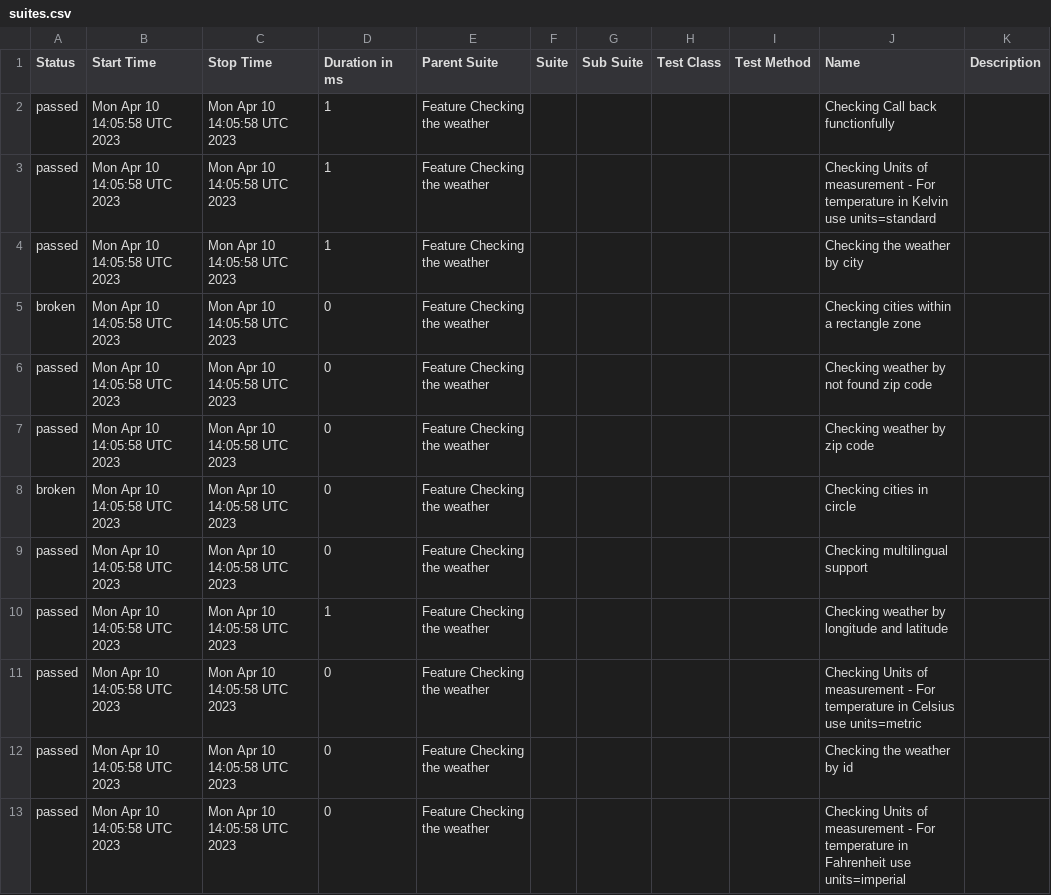
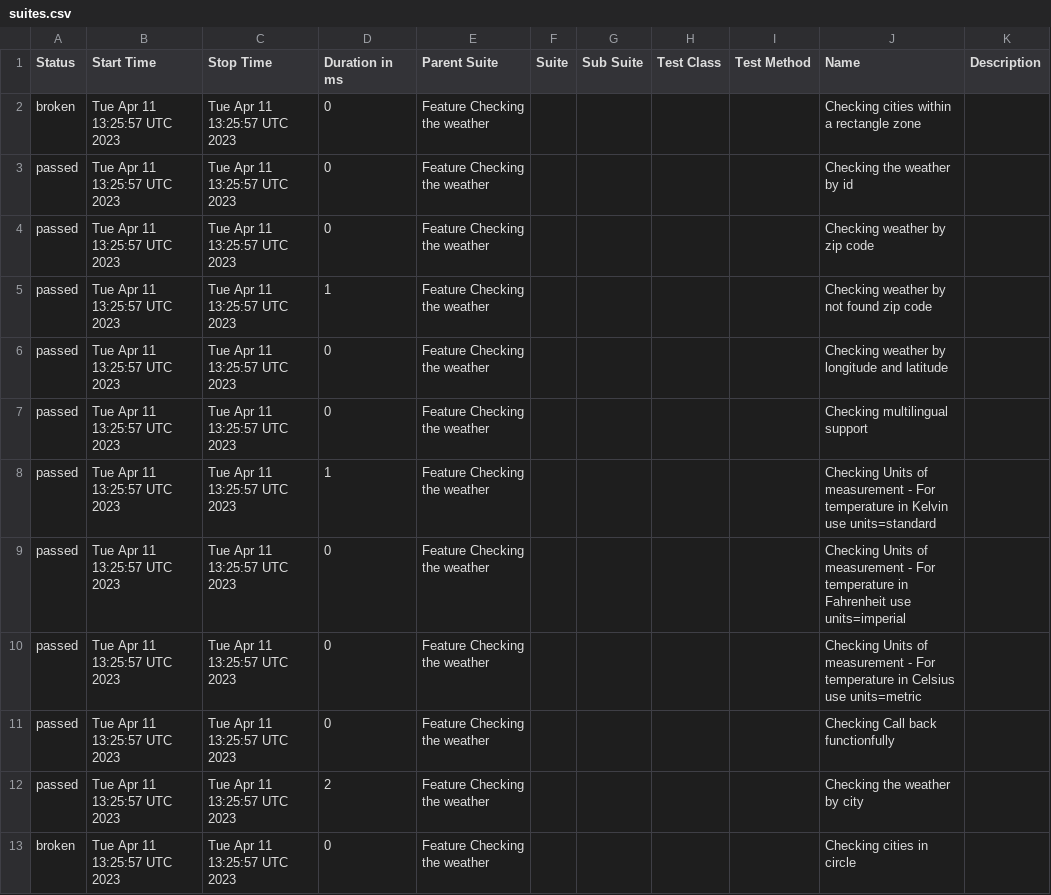
Before and after one commit to reinaldorossetti/poc_mocha_supertest, a CSV file: allure-report/data/suites.csv, drawn as a sheet.

```diff
--- a/allure-report/data/suites.csv
+++ b/allure-report/data/suites.csv
@@ -1,13 +1,13 @@
 "Status","Start Time","Stop Time","Duration in ms","Parent Suite","Suite","Sub Suite","Test Class","Test Method","Name","Description"
-"passed","Mon Apr 10 14:05:58 UTC 2023","Mon Apr 10 14:05:58 UTC 2023","1","Feature Checking the weather","","","","","Checking Call back functionfully",""
-"passed","Mon Apr 10 14:05:58 UTC 2023","Mon Apr 10 14:05:58 UTC 2023","1","Feature Checking the weather","","","","","Checking Units of measurement - For temperature in Kelvin use units=standard",""
-"passed","Mon Apr 10 14:05:58 UTC 2023","Mon Apr 10 14:05:58 UTC 2023","1","Feature Checking the weather","","","","","Checking the weather by city",""
-"broken","Mon Apr 10 14:05:58 UTC 2023","Mon Apr 10 14:05:58 UTC 2023","0","Feature Checking the weather","","","","","Checking cities within a rectangle zone",""
-"passed","Mon Apr 10 14:05:58 UTC 2023","Mon Apr 10 14:05:58 UTC 2023","0","Feature Checking the weather","","","","","Checking weather by not found zip code",""
-"passed","Mon Apr 10 14:05:58 UTC 2023","Mon Apr 10 14:05:58 UTC 2023","0","Feature Checking the weather","","","","","Checking weather by zip code",""
-"broken","Mon Apr 10 14:05:58 UTC 2023","Mon Apr 10 14:05:58 UTC 2023","0","Feature Checking the weather","","","","","Checking cities in circle",""
-"passed","Mon Apr 10 14:05:58 UTC 2023","Mon Apr 10 14:05:58 UTC 2023","0","Feature Checking the weather","","","","","Checking multilingual support",""
-"passed","Mon Apr 10 14:05:58 UTC 2023","Mon Apr 10 14:05:58 UTC 2023","1","Feature Checking the weather","","","","","Checking weather by longitude and latitude",""
-"passed","Mon Apr 10 14:05:58 UTC 2023","Mon Apr 10 14:05:58 UTC 2023","0","Feature Checking the weather","","","","","Checking Units of measurement - For temperature in Celsius use units=metric",""
-"passed","Mon Apr 10 14:05:58 UTC 2023","Mon Apr 10 14:05:58 UTC 2023","0","Feature Checking the weather","","","","","Checking the weather by id",""
-"passed","Mon Apr 10 14:05:58 UTC 2023","Mon Apr 10 14:05:58 UTC 2023","0","Feature Checking the weather","","","","","Checking Units of measurement - For temperature in Fahrenheit use units=imperial",""
+"broken","Tue Apr 11 13:25:57 UTC 2023","Tue Apr 11 13:25:57 UTC 2023","0","Feature Checking the weather","","","","","Checking cities within a rectangle zone",""
+"passed","Tue Apr 11 13:25:57 UTC 2023","Tue Apr 11 13:25:57 UTC 2023","0","Feature Checking the weather","","","","","Checking the weather by id",""
+"passed","Tue Apr 11 13:25:57 UTC 2023","Tue Apr 11 13:25:57 UTC 2023","0","Feature Checking the weather","","","","","Checking weather by zip code",""
+"passed","Tue Apr 11 13:25:57 UTC 2023","Tue Apr 11 13:25:57 UTC 2023","1","Feature Checking the weather","","","","","Checking weather by not found zip code",""
+"passed","Tue Apr 11 13:25:57 UTC 2023","Tue Apr 11 13:25:57 UTC 2023","0","Feature Checking the weather","","","","","Checking weather by longitude and latitude",""
+"passed","Tue Apr 11 13:25:57 UTC 2023","Tue Apr 11 13:25:57 UTC 2023","0","Feature Checking the weather","","","","","Checking multilingual support",""
+"passed","Tue Apr 11 13:25:57 UTC 2023","Tue Apr 11 13:25:57 UTC 2023","1","Feature Checking the weather","","","","","Checking Units of measurement - For temperature in Kelvin use units=standard",""
+"passed","Tue Apr 11 13:25:57 UTC 2023","Tue Apr 11 13:25:57 UTC 2023","0","Feature Checking the weather","","","","","Checking Units of measurement - For temperature in Fahrenheit use units=imperial",""
+"passed","Tue Apr 11 13:25:57 UTC 2023","Tue Apr 11 13:25:57 UTC 2023","0","Feature Checking the weather","","","","","Checking Units of measurement - For temperature in Celsius use units=metric",""
+"passed","Tue Apr 11 13:25:57 UTC 2023","Tue Apr 11 13:25:57 UTC 2023","0","Feature Checking the weather","","","","","Checking Call back functionfully",""
+"passed","Tue Apr 11 13:25:57 UTC 2023","Tue Apr 11 13:25:57 UTC 2023","2","Feature Checking the weather","","","","","Checking the weather by city",""
+"broken","Tue Apr 11 13:25:57 UTC 2023","Tue Apr 11 13:25:57 UTC 2023","0","Feature Checking the weather","","","","","Checking cities in circle",""
```
Also changed, not shown: 38 other files.
